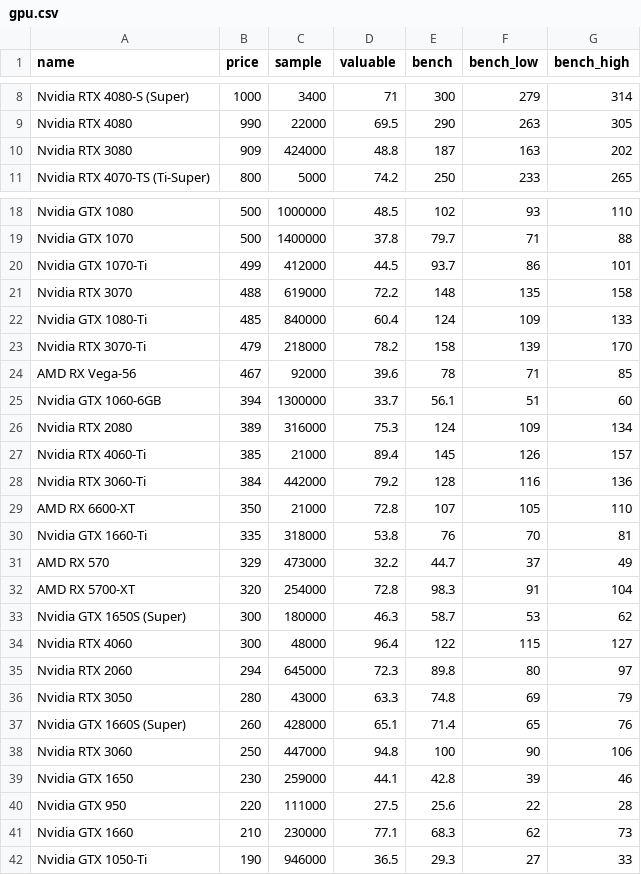
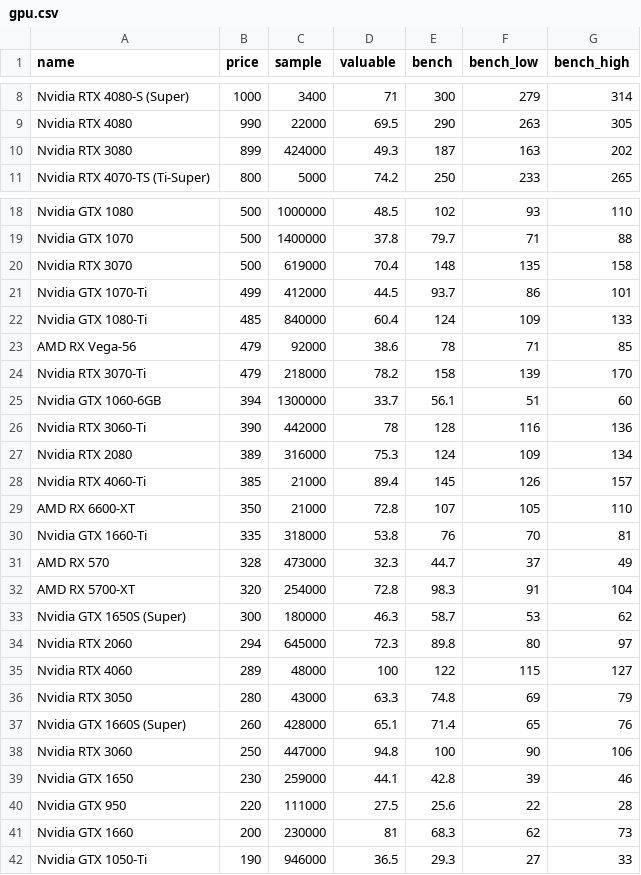
Before and after one commit to ShaokangJiang/CSE-203B-crapping, a CSV file: data/gpu.csv, drawn as a sheet; only a part is shown, gaps mark what is left out.

```diff
--- a/data/gpu.csv
+++ b/data/gpu.csv
@@ -9,3 +9,3 @@ Nvidia RTX 4080-S (Super),1000,3400,71,300,279,314
 Nvidia RTX 4080,990,22000,69.5,290,263,305
-Nvidia RTX 3080,909,424000,48.8,187,163,202
+Nvidia RTX 3080,899,424000,49.3,187,163,202
 Nvidia RTX 4070-TS (Ti-Super),800,5000,74.2,250,233,265
@@ -19,18 +19,18 @@ Nvidia GTX 1080,500,1000000,48.5,102,93,110
 Nvidia GTX 1070,500,1400000,37.8,79.7,71,88
+Nvidia RTX 3070,500,619000,70.4,148,135,158
 Nvidia GTX 1070-Ti,499,412000,44.5,93.7,86,101
-Nvidia RTX 3070,488,619000,72.2,148,135,158
 Nvidia GTX 1080-Ti,485,840000,60.4,124,109,133
+AMD RX Vega-56,479,92000,38.6,78,71,85
 Nvidia RTX 3070-Ti,479,218000,78.2,158,139,170
-AMD RX Vega-56,467,92000,39.6,78,71,85
 Nvidia GTX 1060-6GB,394,1300000,33.7,56.1,51,60
+Nvidia RTX 3060-Ti,390,442000,78,128,116,136
 Nvidia RTX 2080,389,316000,75.3,124,109,134
 Nvidia RTX 4060-Ti,385,21000,89.4,145,126,157
-Nvidia RTX 3060-Ti,384,442000,79.2,128,116,136
 AMD RX 6600-XT,350,21000,72.8,107,105,110
 Nvidia GTX 1660-Ti,335,318000,53.8,76,70,81
-AMD RX 570,329,473000,32.2,44.7,37,49
+AMD RX 570,328,473000,32.3,44.7,37,49
 AMD RX 5700-XT,320,254000,72.8,98.3,91,104
 Nvidia GTX 1650S (Super),300,180000,46.3,58.7,53,62
-Nvidia RTX 4060,300,48000,96.4,122,115,127
 Nvidia RTX 2060,294,645000,72.3,89.8,80,97
+Nvidia RTX 4060,289,48000,100,122,115,127
 Nvidia RTX 3050,280,43000,63.3,74.8,69,79
@@ -40,3 +40,3 @@ Nvidia GTX 1650,230,259000,44.1,42.8,39,46
 Nvidia GTX 950,220,111000,27.5,25.6,22,28
-Nvidia GTX 1660,210,230000,77.1,68.3,62,73
+Nvidia GTX 1660,200,230000,81,68.3,62,73
 Nvidia GTX 1050-Ti,190,946000,36.5,29.3,27,33
```
Also changed, not shown: data/cpu.csv, data/hdd.csv, 2 other files.
